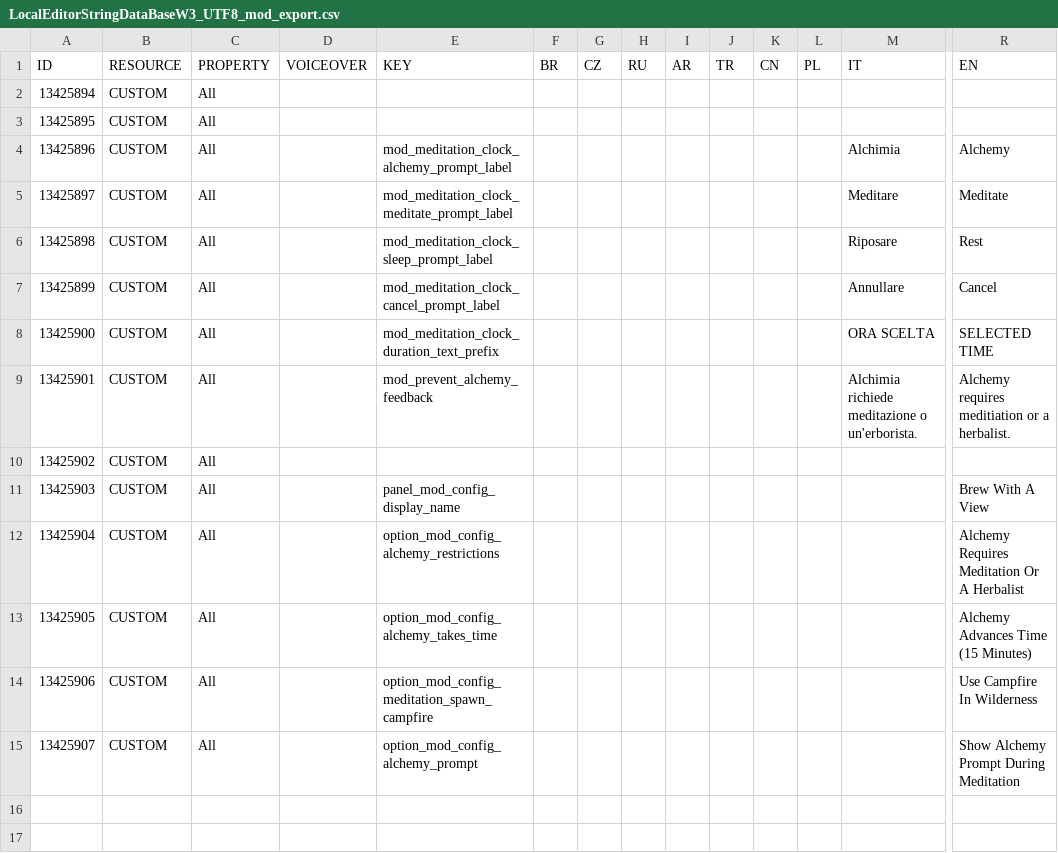
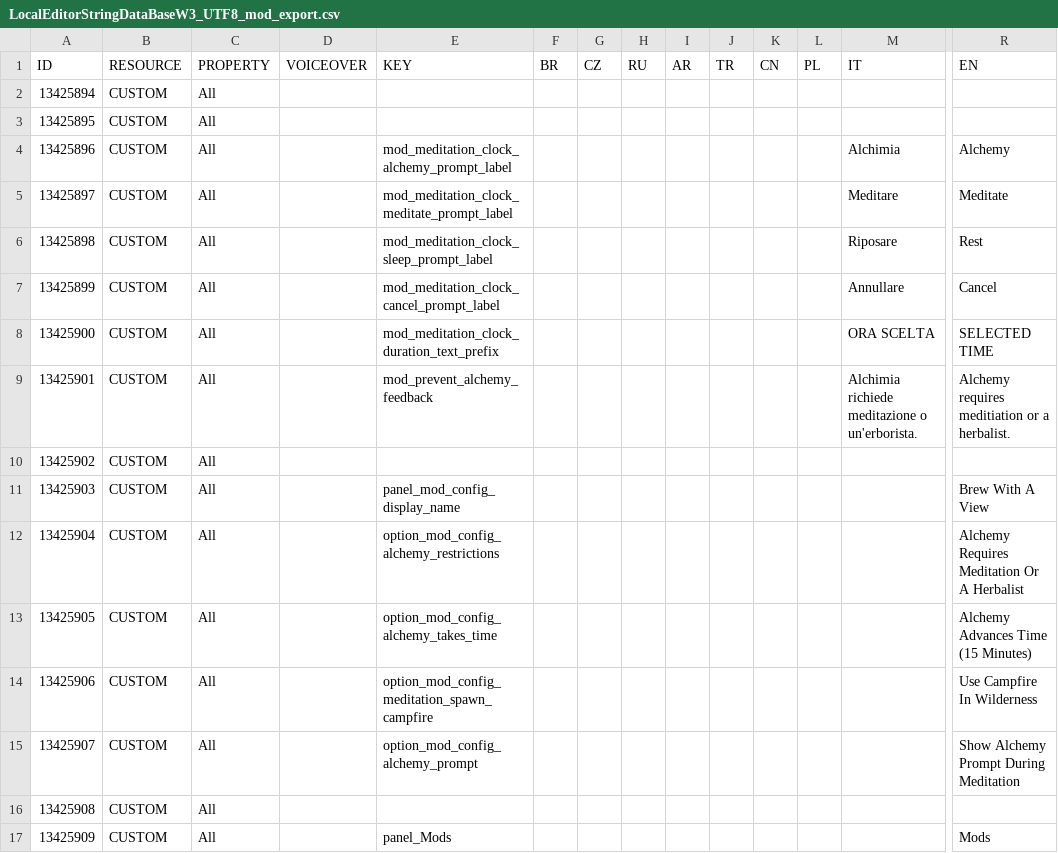
Before and after one commit to Modcrab/Brew_With_A_View, a CSV file: modalchemyrequiresmeditation/LocalEditorStringDataBaseW3_UTF8_mod_export.csv, drawn as a sheet; only a part is shown, gaps mark what is left out; rows hold the shown columns only; the diff names each change by its address in the sheet, - before the commit and + after, or states it on an @@ line.

Commit message:
Fixed missing Mods string

```diff
--- a/modalchemyrequiresmeditation/LocalEditorStringDataBaseW3_UTF8_mod_export.csv
+++ b/modalchemyrequiresmeditation/LocalEditorStringDataBaseW3_UTF8_mod_export.csv
+row 16: 13425908 | CUSTOM | All
+row 17: 13425909 | CUSTOM | All |  | panel_Mods |  |  |  |  |  |  |  |  | Mods
```
Also changed, not shown: 1 other file.
